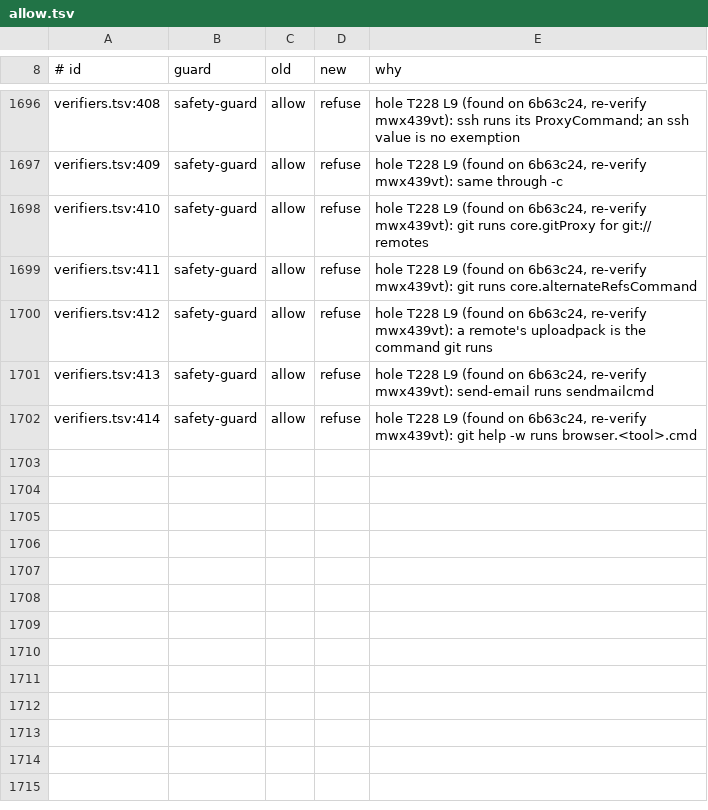
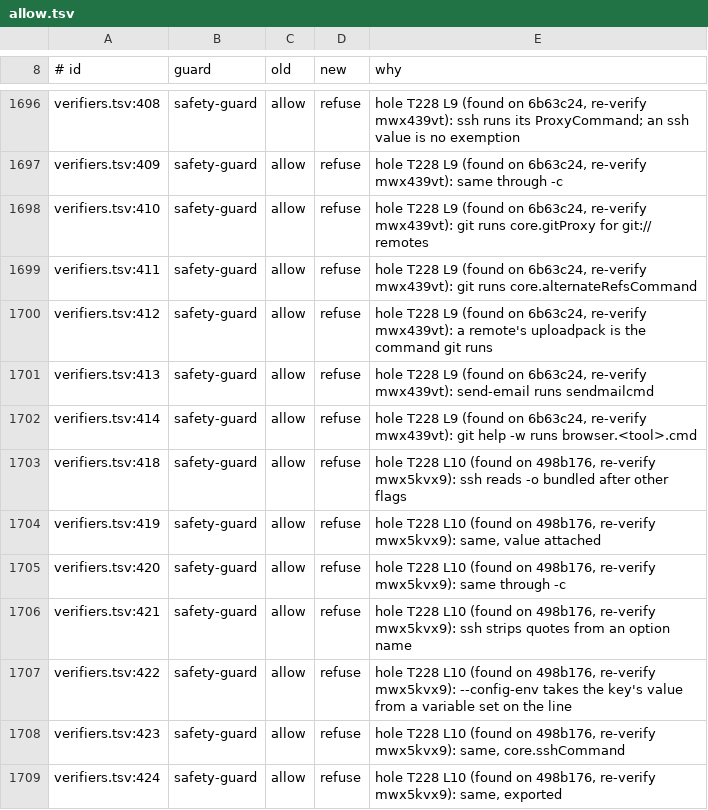
Before and after one commit to jachavarro2004/jhon-agent, a TSV file: tools/guarddiff/allow.tsv, drawn as a sheet; only a part is shown, gaps mark what is left out; the diff names each change by its address in the sheet, - before the commit and + after, or states it on an @@ line.

Commit message:
fix(guard): parse ssh transport values with ssh's own option grammar, keep any unresolved local-command option unreadable, and read --config-env values set on the line

```diff
--- a/tools/guarddiff/allow.tsv
+++ b/tools/guarddiff/allow.tsv
+row 1703: verifiers.tsv:418 | safety-guard | allow | refuse | hole T228 L10 (found on 498b176, re-verify mwx5kvx9): ssh reads -o bundled after other flags
+row 1704: verifiers.tsv:419 | safety-guard | allow | refuse | hole T228 L10 (found on 498b176, re-verify mwx5kvx9): same, value attached
+row 1705: verifiers.tsv:420 | safety-guard | allow | refuse | hole T228 L10 (found on 498b176, re-verify mwx5kvx9): same through -c
+row 1706: verifiers.tsv:421 | safety-guard | allow | refuse | hole T228 L10 (found on 498b176, re-verify mwx5kvx9): ssh strips quotes from an option name
+row 1707: verifiers.tsv:422 | safety-guard | allow | refuse | hole T228 L10 (found on 498b176, re-verify mwx5kvx9): --config-env takes the key's value from a variable set on the line
+row 1708: verifiers.tsv:423 | safety-guard | allow | refuse | hole T228 L10 (found on 498b176, re-verify mwx5kvx9): same, core.sshCommand
+row 1709: verifiers.tsv:424 | safety-guard | allow | refuse | hole T228 L10 (found on 498b176, re-verify mwx5kvx9): same, exported
```
Also changed, not shown: 11 other files.
